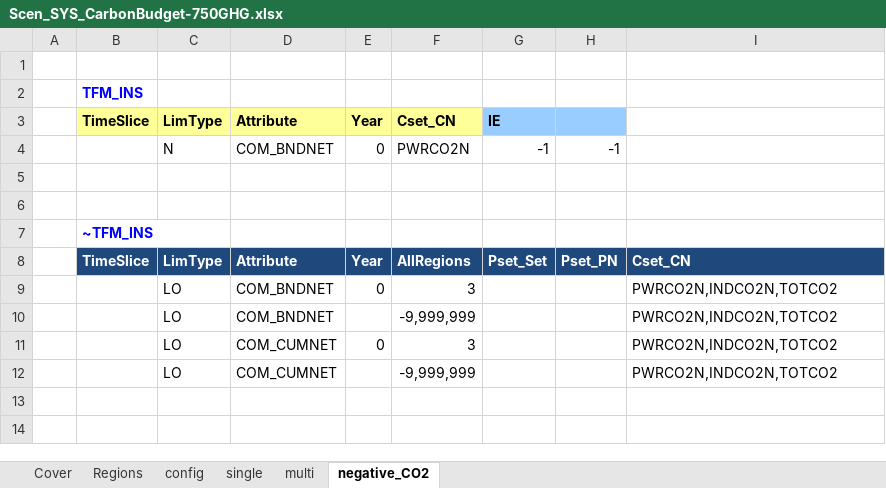
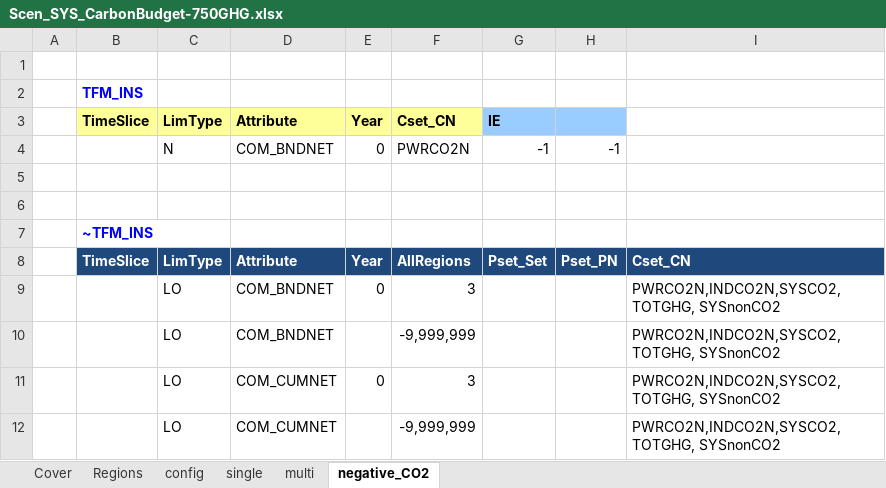
Before and after one commit to MaREI-EPMG/TIM-GHG, an Excel workbook: SuppXLS/Scen_SYS_CarbonBudget-750GHG.xlsx, sheet negative_CO2, drawn as a sheet; values as stored, in another font and other column widths than the file's, no borders; the diff names each change by its address in the sheet, - before the commit and + after, or states it on an @@ line.

```diff
--- a/SuppXLS/Scen_SYS_CarbonBudget-750GHG.xlsx (sheet negative_CO2)
+++ b/SuppXLS/Scen_SYS_CarbonBudget-750GHG.xlsx (sheet negative_CO2)
-I9:I12: PWRCO2N,INDCO2N,TOTCO2
+I9:I12: PWRCO2N,INDCO2N,SYSCO2, TOTGHG, SYSnonCO2
```
Also changed, not shown: SetRules.xlsx, SuppXLS/Scen_B_SYS_Demands.xlsx, 6 other files.
